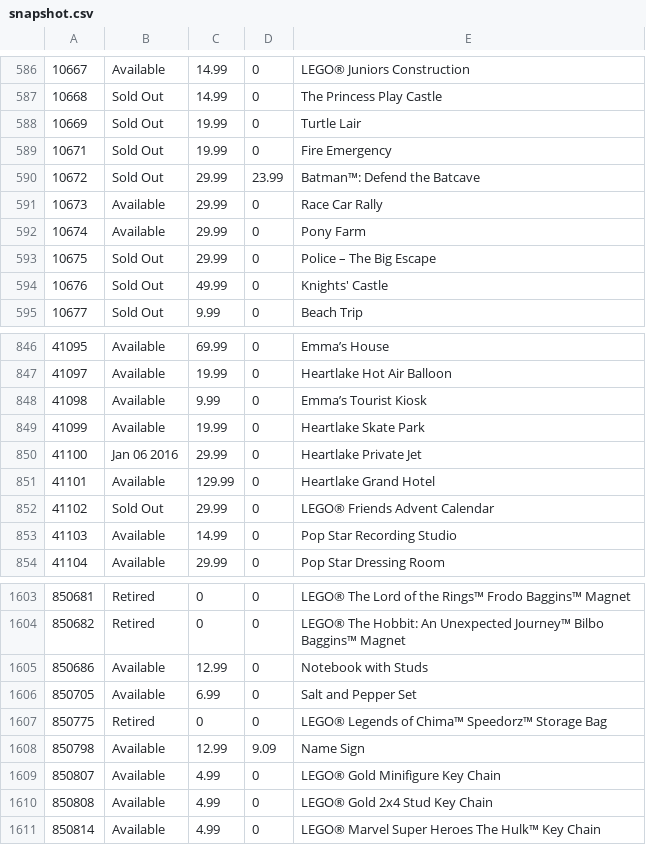
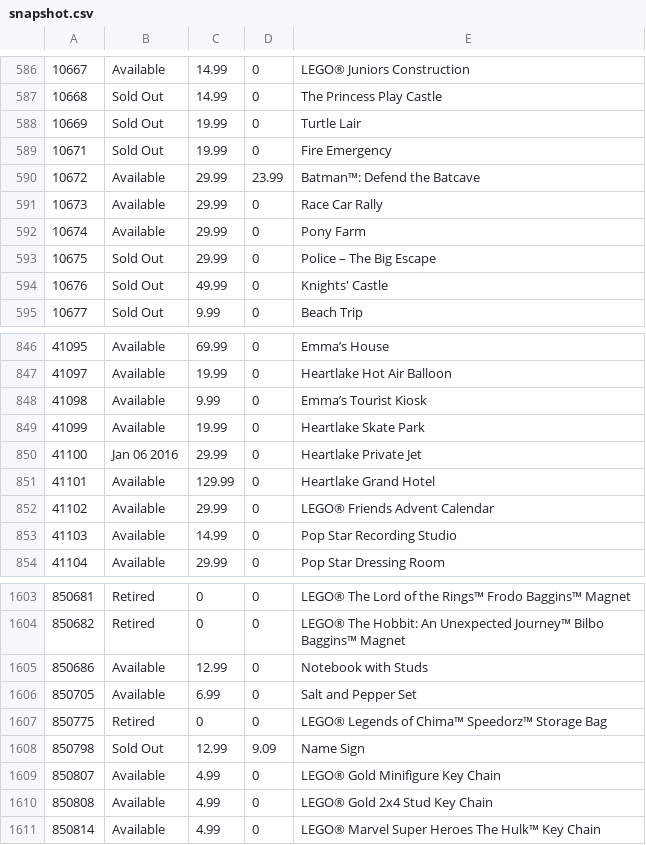
Before and after one commit to hokerlong/lego, a CSV file: lego_scan/snapshot.csv, drawn as a sheet; only a part is shown, gaps mark what is left out.

Commit message:
update 201512220800 snapshot

```diff
--- a/lego_scan/snapshot.csv
+++ b/lego_scan/snapshot.csv
@@ -589,3 +589,3 @@
 10671,"Sold Out",19.99,0,"Fire Emergency"
-10672,"Sold Out",29.99,23.99,"Batman™: Defend the Batcave"
+10672,"Available",29.99,23.99,"Batman™: Defend the Batcave"
 10673,"Available",29.99,0,"Race Car Rally"
@@ -851,3 +851,3 @@
 41101,"Available",129.99,0,"Heartlake Grand Hotel"
-41102,"Sold Out",29.99,0,"LEGO® Friends Advent Calendar"
+41102,"Available",29.99,0,"LEGO® Friends Advent Calendar"
 41103,"Available",14.99,0,"Pop Star Recording Studio"
@@ -1607,3 +1607,3 @@
 850775,"Retired",0,0,"LEGO® Legends of Chima™ Speedorz™ Storage Bag"
-850798,"Available",12.99,9.09,"Name Sign"
+850798,"Sold Out",12.99,9.09,"Name Sign"
 850807,"Available",4.99,0,"LEGO® Gold Minifigure Key Chain"
```
